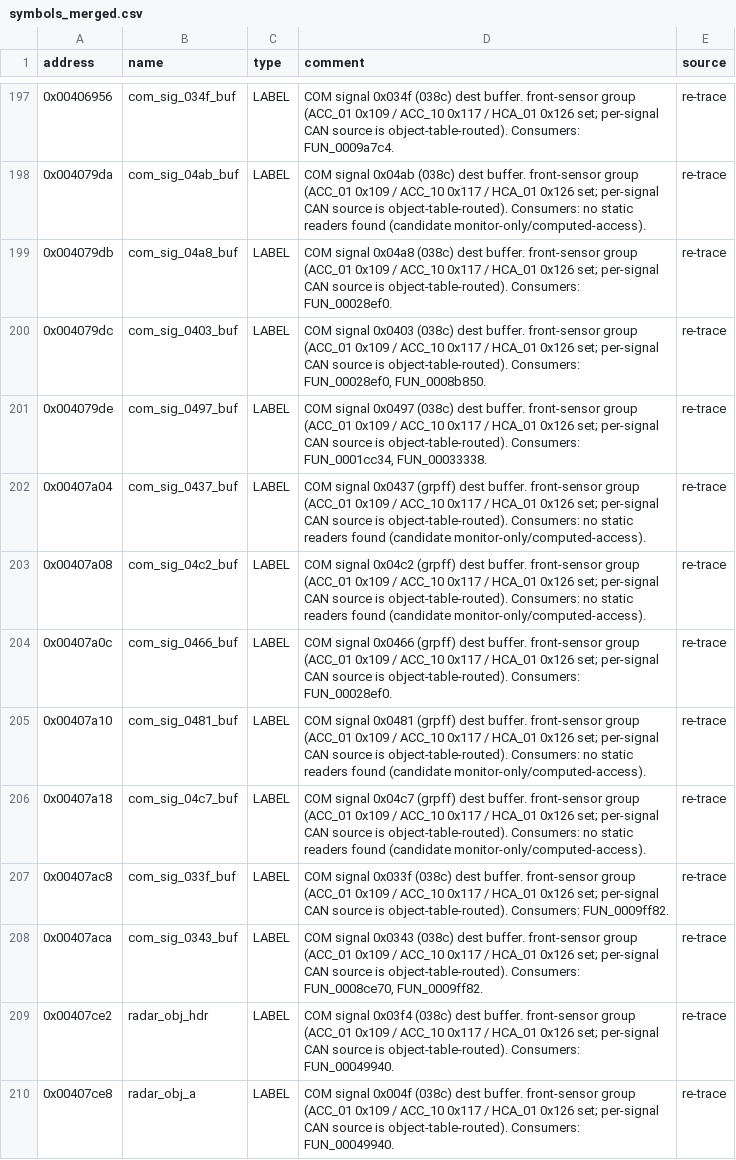
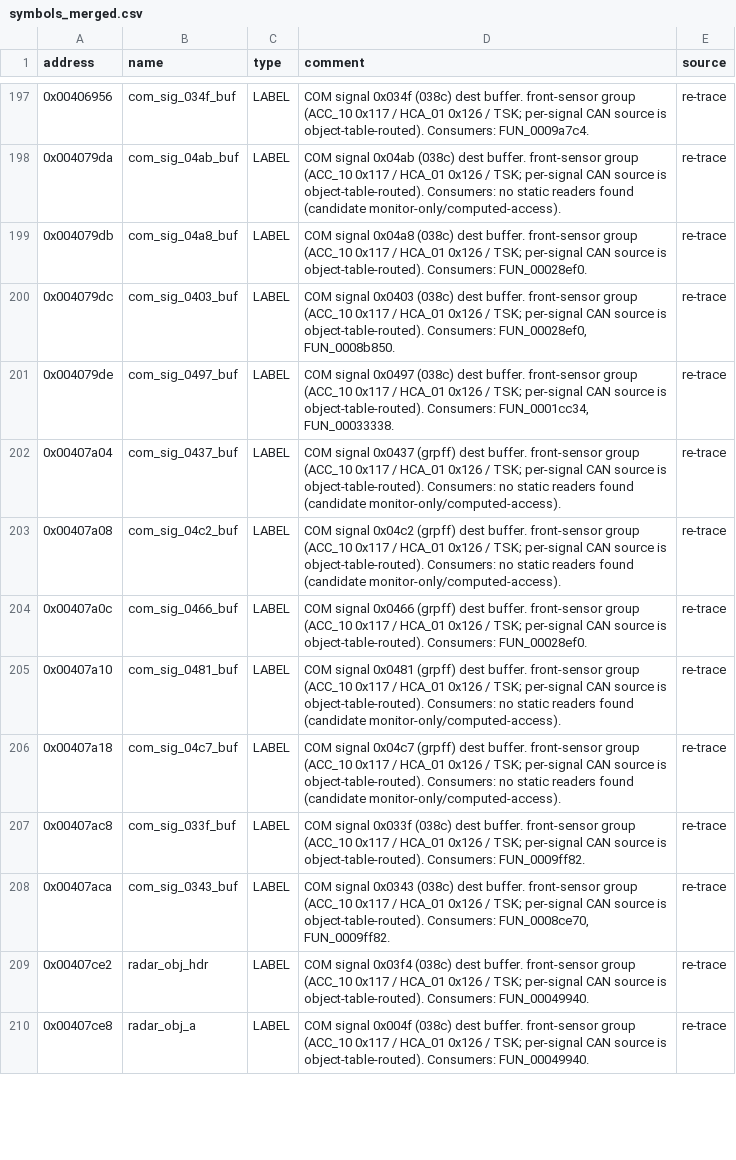
Before and after one commit to oscarmcnulty/vag-ecu-re, a CSV file: ecus/esp8/8R0907379BG/analysis/symbols_merged.csv, drawn as a sheet; only a part is shown, gaps mark what is left out; the diff covers the shown part only; the diff names each change by its address in the sheet, - before the commit and + after, or states it on an @@ line.

Commit message:
esp8: two-CAN-bus finding resolves the bench UDS silence; wake gate + diag decode
- flexcan_module_a/b: the ECU has two FlexCAN buses. Module A (0xfff7e800,
  T38a pins 37/24) carries only 0x060 + sensor ids + inactive OBD 0x7e1/0x7e8
  (no UDS server); Module B (0xfff7ea00) carries the vehicle matrix incl the
  diag server 0x6b4/0x6b8 (RxIndication 0x127ed). The bench is on Module A, so
  UDS to 0x6b4 is on the wrong bus. decode/rx_filter_table.py decodes the
  mailbox table (validated against known ids) -> decode/rx_filter_map.txt.
- diag_resp_buf/diag_rxindication: the Dcm response path does not reference the
  comm gate, so diagnostics are not ComM/network-gated; the silence is a
  transport/bus issue, not a wake gate. ISO-TP Normal addressing, DLC=8.
- cannm_state_machine/comm_nm_main/comm_netmode_write/can_tx_scheduler: the full
  wake gate chain is emulation-verified satisfiable (emu/exp_cannm_start.py,
  exp_drive_networkmode.py, exp_comm_bridge.py).
- front-sensor signal labels: source set is ACC_10/HCA_01/TSK (the ABS does not
  read ACC_01); coordinated decel request 0x405462 is not sourced from ACC_01.
- remove superseded decode/mailbox_map.py and the stale bench_harness_pinout.md
  (its correct content now lives in the CSV labels).

```diff
--- a/ecus/esp8/8R0907379BG/analysis/symbols_merged.csv
+++ b/ecus/esp8/8R0907379BG/analysis/symbols_merged.csv
-D197 (comment): …front-sensor group (ACC_01 0x109 / ACC_10 0x117 / HCA_01 0x126 set; per-signal CAN…
+D197 (comment): …front-sensor group (ACC_10 0x117 / HCA_01 0x126 / TSK; per-signal CAN…
-D198 (comment): …front-sensor group (ACC_01 0x109 / ACC_10 0x117 / HCA_01 0x126 set; per-signal CAN…
+D198 (comment): …front-sensor group (ACC_10 0x117 / HCA_01 0x126 / TSK; per-signal CAN…
-D199 (comment): …front-sensor group (ACC_01 0x109 / ACC_10 0x117 / HCA_01 0x126 set; per-signal CAN…
+D199 (comment): …front-sensor group (ACC_10 0x117 / HCA_01 0x126 / TSK; per-signal CAN…
-D200 (comment): …front-sensor group (ACC_01 0x109 / ACC_10 0x117 / HCA_01 0x126 set; per-signal CAN…
+D200 (comment): …front-sensor group (ACC_10 0x117 / HCA_01 0x126 / TSK; per-signal CAN…
-D201 (comment): …front-sensor group (ACC_01 0x109 / ACC_10 0x117 / HCA_01 0x126 set; per-signal CAN…
+D201 (comment): …front-sensor group (ACC_10 0x117 / HCA_01 0x126 / TSK; per-signal CAN…
-D202 (comment): …front-sensor group (ACC_01 0x109 / ACC_10 0x117 / HCA_01 0x126 set; per-signal CAN…
+D202 (comment): …front-sensor group (ACC_10 0x117 / HCA_01 0x126 / TSK; per-signal CAN…
-D203 (comment): …front-sensor group (ACC_01 0x109 / ACC_10 0x117 / HCA_01 0x126 set; per-signal CAN…
+D203 (comment): …front-sensor group (ACC_10 0x117 / HCA_01 0x126 / TSK; per-signal CAN…
-D204 (comment): …front-sensor group (ACC_01 0x109 / ACC_10 0x117 / HCA_01 0x126 set; per-signal CAN…
+D204 (comment): …front-sensor group (ACC_10 0x117 / HCA_01 0x126 / TSK; per-signal CAN…
-D205 (comment): …front-sensor group (ACC_01 0x109 / ACC_10 0x117 / HCA_01 0x126 set; per-signal CAN…
+D205 (comment): …front-sensor group (ACC_10 0x117 / HCA_01 0x126 / TSK; per-signal CAN…
-D206 (comment): …front-sensor group (ACC_01 0x109 / ACC_10 0x117 / HCA_01 0x126 set; per-signal CAN…
+D206 (comment): …front-sensor group (ACC_10 0x117 / HCA_01 0x126 / TSK; per-signal CAN…
-D207 (comment): …front-sensor group (ACC_01 0x109 / ACC_10 0x117 / HCA_01 0x126 set; per-signal CAN…
+D207 (comment): …front-sensor group (ACC_10 0x117 / HCA_01 0x126 / TSK; per-signal CAN…
-D208 (comment): …front-sensor group (ACC_01 0x109 / ACC_10 0x117 / HCA_01 0x126 set; per-signal CAN…
+D208 (comment): …front-sensor group (ACC_10 0x117 / HCA_01 0x126 / TSK; per-signal CAN…
-D209 (comment): …front-sensor group (ACC_01 0x109 / ACC_10 0x117 / HCA_01 0x126 set; per-signal CAN…
+D209 (comment): …front-sensor group (ACC_10 0x117 / HCA_01 0x126 / TSK; per-signal CAN…
-D210 (comment): …front-sensor group (ACC_01 0x109 / ACC_10 0x117 / HCA_01 0x126 set; per-signal CAN…
+D210 (comment): …front-sensor group (ACC_10 0x117 / HCA_01 0x126 / TSK; per-signal CAN…
```
Also changed, not shown: 3 added rows and 57 edited cells elsewhere in this file, 7 other files.
